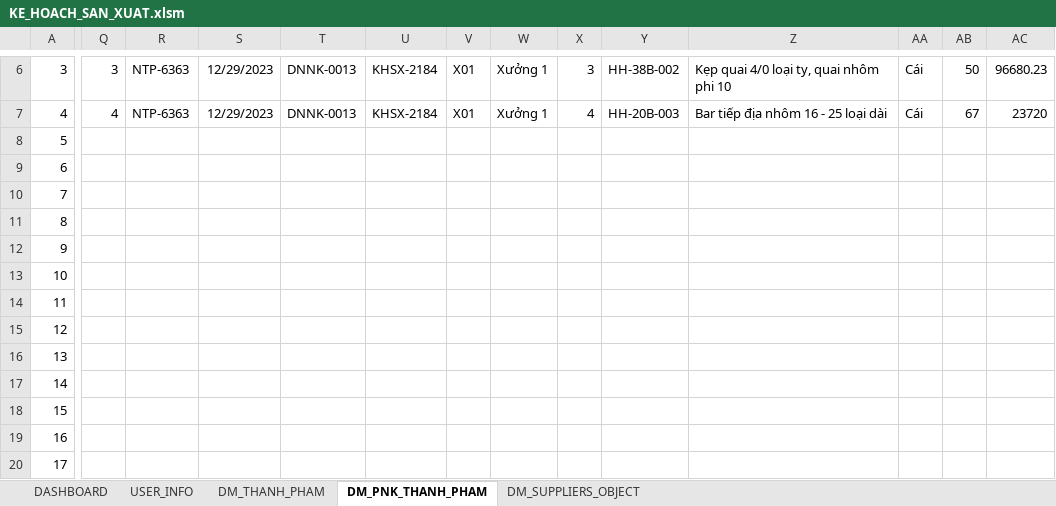
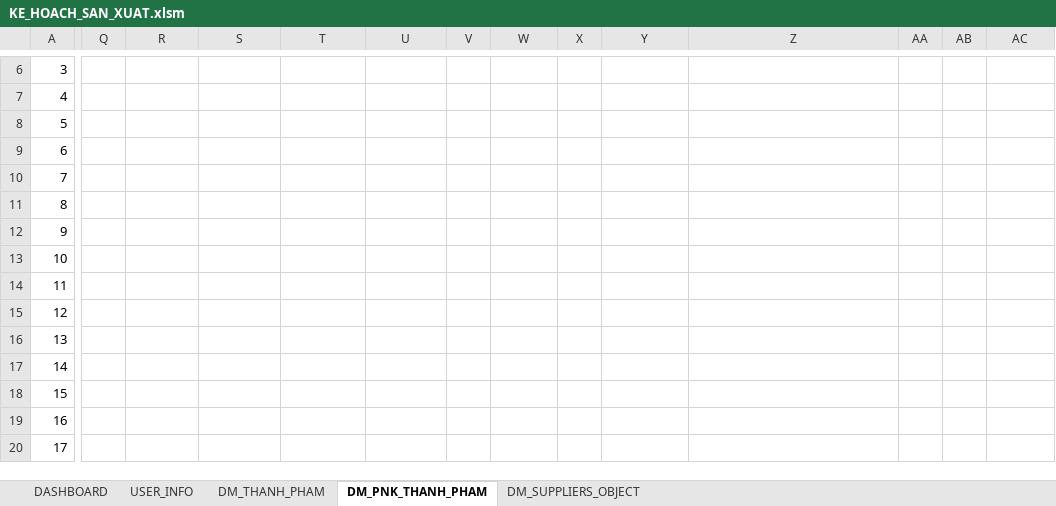
Before and after one commit to NGUYEN-LONG-BS/VBA_MINI_PROJECTS, an Excel workbook: VB05_QUAN_LY_KHO/KE_HOACH_SAN_XUAT.xlsm, sheet DM_PNK_THANH_PHAM, drawn as a sheet; only a part is shown, gaps mark what is left out; the shorter side is filled out with more unchanged rows; values as stored, in another font and other column widths than the file's, no borders; removed rows and columns are numbered as before the commit, all else as after; rows hold the shown columns only; the diff covers the shown part only; the diff names each change by its address in the sheet, - before the commit and + after, or states it on an @@ line.

Commit message:
commit

```diff
--- a/VB05_QUAN_LY_KHO/KE_HOACH_SAN_XUAT.xlsm (sheet DM_PNK_THANH_PHAM)
+++ b/VB05_QUAN_LY_KHO/KE_HOACH_SAN_XUAT.xlsm (sheet DM_PNK_THANH_PHAM)
-Q6: 3
+Q6: (empty)
-R6:R7: NTP-6363
+R6:R7: (empty)
-S6:S7: 12/29/2023
+S6:S7: (empty)
-T6:T7: DNNK-0013
+T6:T7: (empty)
-U6:U7: KHSX-2184
+U6:U7: (empty)
-V6:V7: X01
+V6:V7: (empty)
-W6:W7: Xưởng 1
+W6:W7: (empty)
-X6: 3
+X6: (empty)
-Y6: HH-38B-002
+Y6: (empty)
-Z6: Kẹp quai 4/0 loại ty, quai nhôm phi 10
+Z6: (empty)
-AA6:AA7: Cái
+AA6:AA7: (empty)
-AB6: 50
+AB6: (empty)
-AC6: 96680.23
+AC6: (empty)
-Q7: 4
+Q7: (empty)
-X7: 4
+X7: (empty)
-Y7: HH-20B-003
+Y7: (empty)
-Z7: Bar tiếp địa nhôm 16 - 25 loại dài
+Z7: (empty)
-AB7: 67
+AB7: (empty)
-AC7: 23720
+AC7: (empty)
-row 11: 8
@@ column A renumbered from row 11 down @@
-row 14: 11
-row 15: 12
```
Also changed, not shown: 1 moved row and 48 edited cells elsewhere in this sheet.
